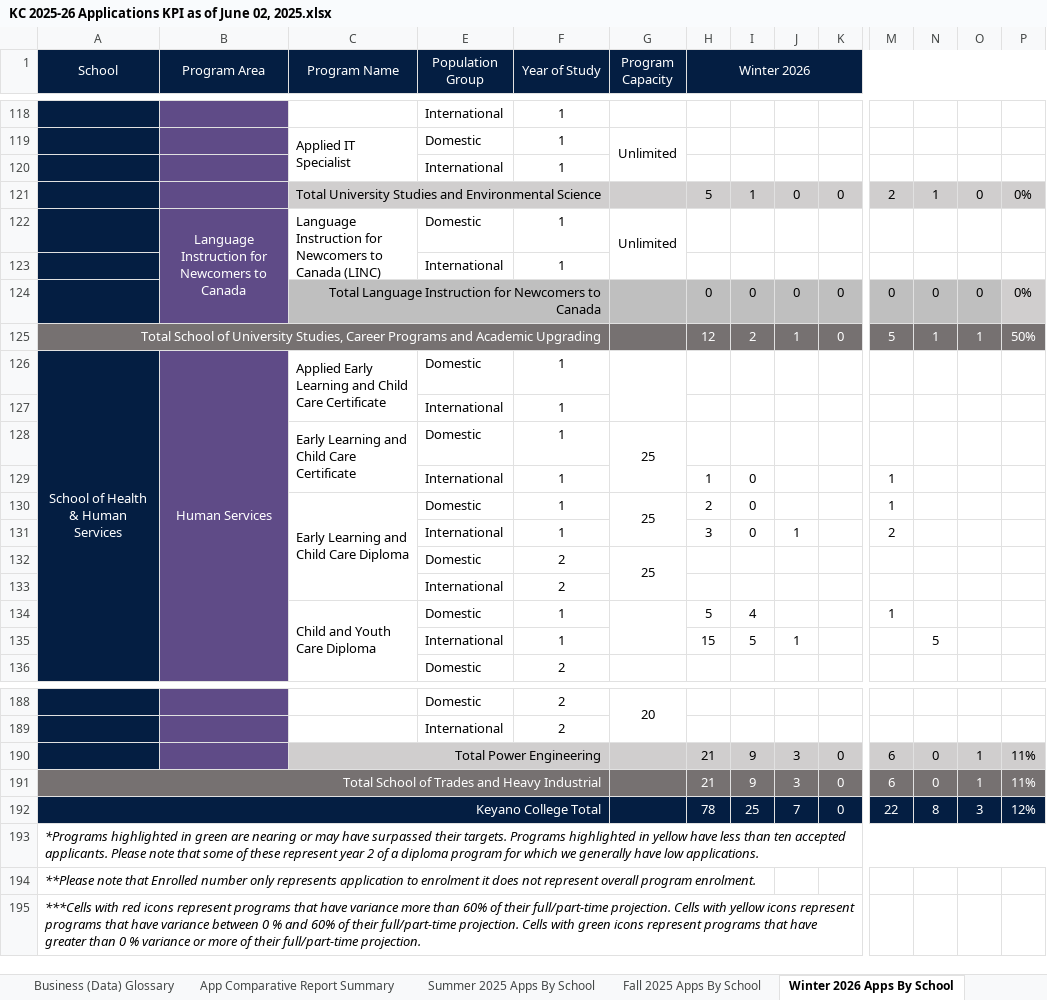
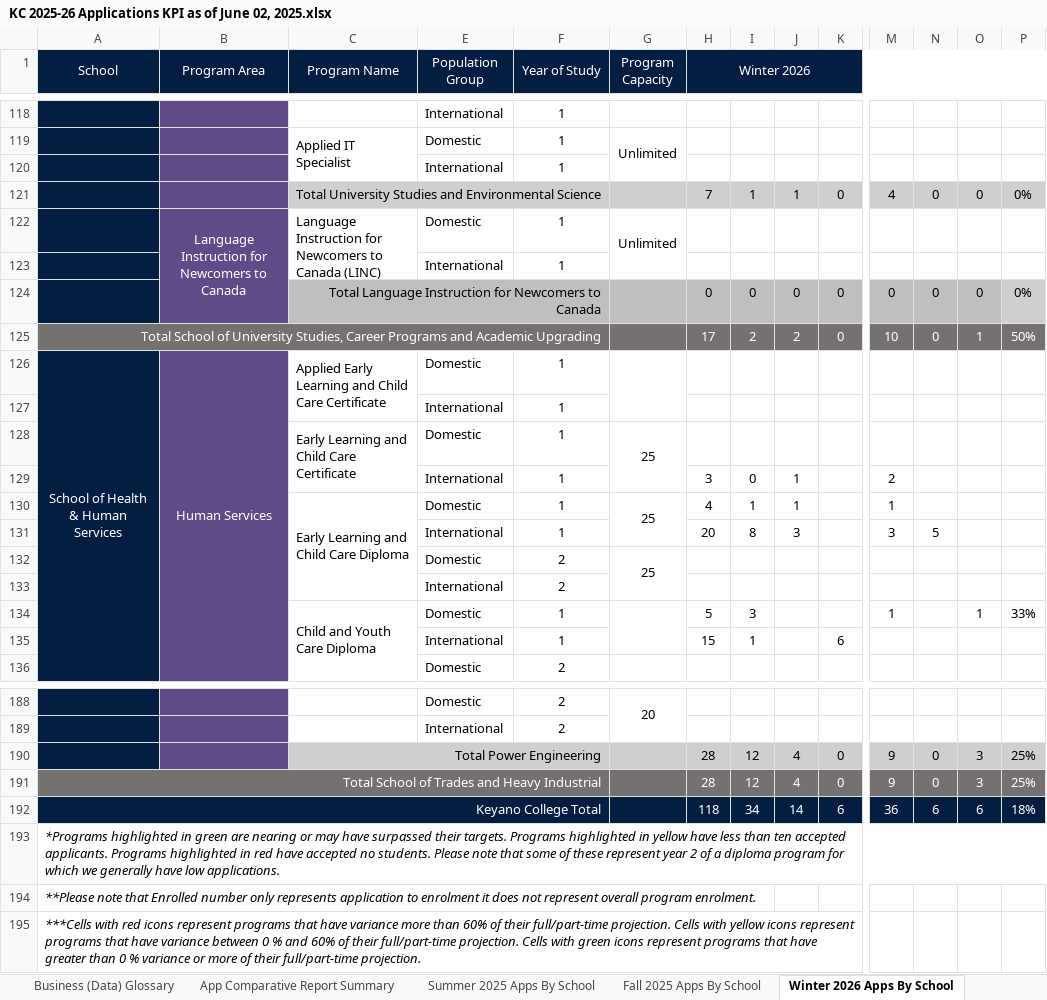
Before and after one commit to guochuanyong/KPI-Automation-Final-Products, an Excel workbook: Output Files/KC 2025-26 Applications KPI as of June 02, 2025.xlsx, sheet Winter 2026 Apps By School, drawn as a sheet; only a part is shown, gaps mark what is left out; values as stored, in another font and other column widths than the file's, no borders; conditional formats not drawn; removed rows and columns are numbered as before the commit, all else as after; rows hold the shown columns only; the diff covers the shown part only; the diff names each change by its address in the sheet, - before the commit and + after, or states it on an @@ line.

```diff
--- a/Output Files/KC 2025-26 Applications KPI as of June 02, 2025.xlsx (sheet Winter 2026 Apps By School)
+++ b/Output Files/KC 2025-26 Applications KPI as of June 02, 2025.xlsx (sheet Winter 2026 Apps By School)
-H121 (Winter 2026): 5
+H121 (Winter 2026): 7
-J121: 0
+J121: 1
-M121: 2
+M121: 4
-N121: 1
+N121: 0
-H125 (Winter 2026): 12
+H125 (Winter 2026): 17
-J125: 1
+J125: 2
-M125: 5
+M125: 10
-N125: 1
+N125: 0
-C128:C129 merged
+C128:C129 merged
-G128:G129 merged
+G128:G129 merged
@@ row 129 moved to row 55: International @@
-row 130:  |  | Early Learning and Child Care Diploma | Domestic | 1 | 25 | 2 | 0 |  |  | 1
+row 130:  |  | Early Learning and Child Care Diploma | Domestic | 1 | 25 | 4 | 1 | 1 |  | 1
+row 131:  |  |  | International | 1 |  | 20 | 8 | 3 |  | 3 | 5
-I134: 4
+I134: 3
-O134: (empty)
+O134: 1
-P134: (empty)
+P134: 33%
-row 135:  |  |  | International | 1 |  | 15 | 5 | 1 |  |  | 5
+row 135:  |  |  | International | 1 |  | 15 | 1 |  | 6
-row 190:  |  | Total Power Engineering |  |  |  | 21 | 9 | 3 | 0 | 6 | 0 | 1 | 11%
+row 190:  |  | Total Power Engineering |  |  |  | 28 | 12 | 4 | 0 | 9 | 0 | 3 | 25%
-H191 (Winter 2026): 21
+H191 (Winter 2026): 28
-I191: 9
+I191: 12
-J191: 3
+J191: 4
-M191: 6
+M191: 9
-O191: 1
+O191: 3
-P191: 11%
+P191: 25%
-row 192: Keyano College Total |  |  |  |  |  | 78 | 25 | 7 | 0 | 22 | 8 | 3 | 12%
+row 192: Keyano College Total |  |  |  |  |  | 118 | 34 | 14 | 6 | 36 | 6 | 6 | 18%
-A193 (School): …accepted applicants. Please note…
+A193 (School): …accepted applicants. Programs highlighted in red have accepted no students. Please note…
```
Also changed, not shown: 6 added rows, 7 removed rows and 12 edited cells elsewhere in this sheet, sheet Fall 2025 Apps By School, sheet App Comparative Report Summary, sheet Spring 2026 Apps By School, sheet Summer 2025 Apps By School, Briefing Note Enrolment Comparison Table From Previous Academic Year.xlsx, KC 2025-26 Applications KPI_TEMPLATE.xlsx, 4 other files.
